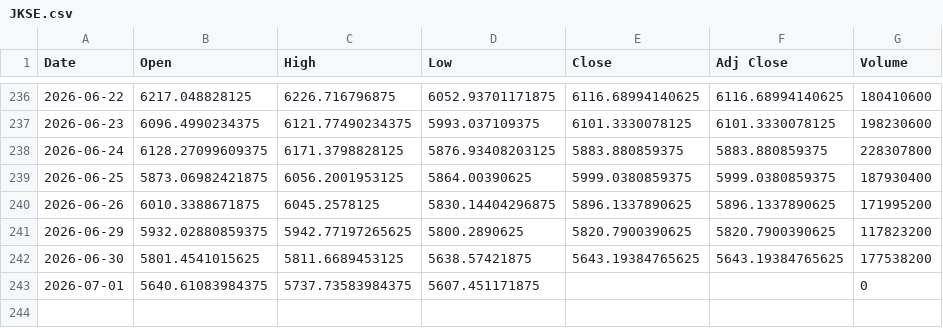
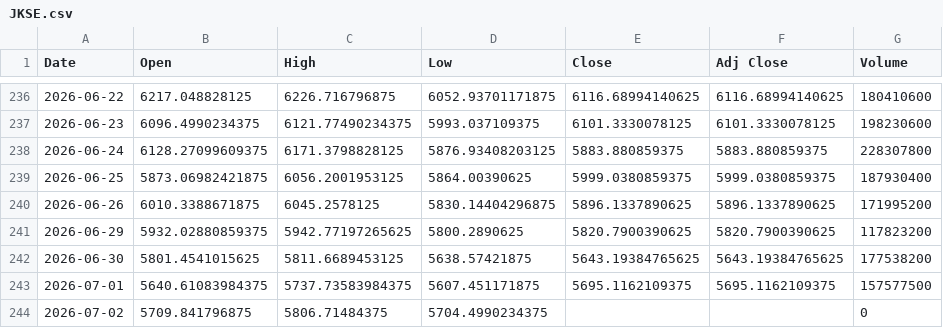
Before and after one commit to SeedFlora/idx-daily-data, a CSV file: data/JKSE.csv, drawn as a sheet; only a part is shown, gaps mark what is left out.

Commit message:
data(IDX): 2026-07-02

```diff
--- a/data/JKSE.csv
+++ b/data/JKSE.csv
@@ -242,2 +242,3 @@ Date,Open,High,Low,Close,Adj Close,Volume
 2026-06-30,5801.4541015625,5811.6689453125,5638.57421875,5643.19384765625,5643.19384765625,177538200
-2026-07-01,5640.61083984375,5737.73583984375,5607.451171875,,,0
+2026-07-01,5640.61083984375,5737.73583984375,5607.451171875,5695.1162109375,5695.1162109375,157577500
+2026-07-02,5709.841796875,5806.71484375,5704.4990234375,,,0
```
Also changed, not shown: data/ASII.JK.csv, data/BBCA.JK.csv, 3 other files.
